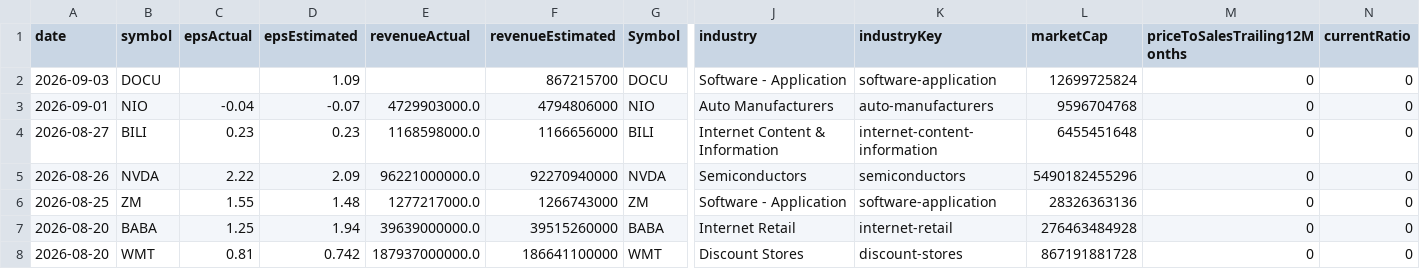
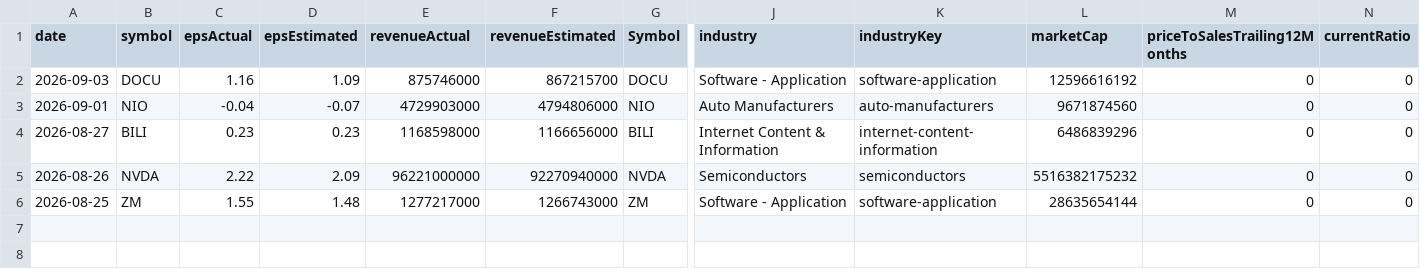
Before and after one commit to fishinmn/stock_screener, a CSV file: data/recent_earnings_data.csv, drawn as a sheet; only a part is shown, gaps mark what is left out; rows hold the shown columns only; the diff names each change by its address in the sheet, - before the commit and + after, or states it on an @@ line.

```diff
--- a/data/recent_earnings_data.csv
+++ b/data/recent_earnings_data.csv
-C2 (epsActual): (empty)
+C2 (epsActual): 1.16
-E2 (revenueActual): (empty)
+E2 (revenueActual): 875746000
-L2 (marketCap): 12699725824
+L2 (marketCap): 12596616192
-E3 (revenueActual): 4729903000.0
+E3 (revenueActual): 4729903000
-L3 (marketCap): 9596704768
+L3 (marketCap): 9671874560
-E4 (revenueActual): 1168598000.0
+E4 (revenueActual): 1168598000
-L4 (marketCap): 6455451648
+L4 (marketCap): 6486839296
-E5 (revenueActual): 96221000000.0
+E5 (revenueActual): 96221000000
-L5 (marketCap): 5490182455296
+L5 (marketCap): 5516382175232
-E6 (revenueActual): 1277217000.0
+E6 (revenueActual): 1277217000
-L6 (marketCap): 28326363136
+L6 (marketCap): 28635654144
-row 7: 2026-08-20 | BABA | 1.25 | 1.94 | 39639000000.0 | 39515260000 | BABA | Internet Retail | internet-retail | 276463484928 | 0 | 0
-row 8: 2026-08-20 | WMT | 0.81 | 0.742 | 187937000000.0 | 186641100000 | WMT | Discount Stores | discount-stores | 867191881728 | 0 | 0
```
Also changed, not shown: data/fundamentals_screener_recent_earnings.csv, data/recent_earnings.csv, 9 other files.
